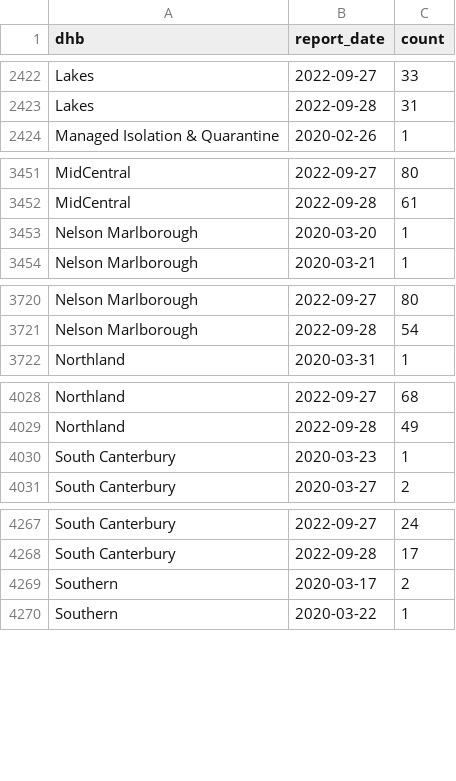
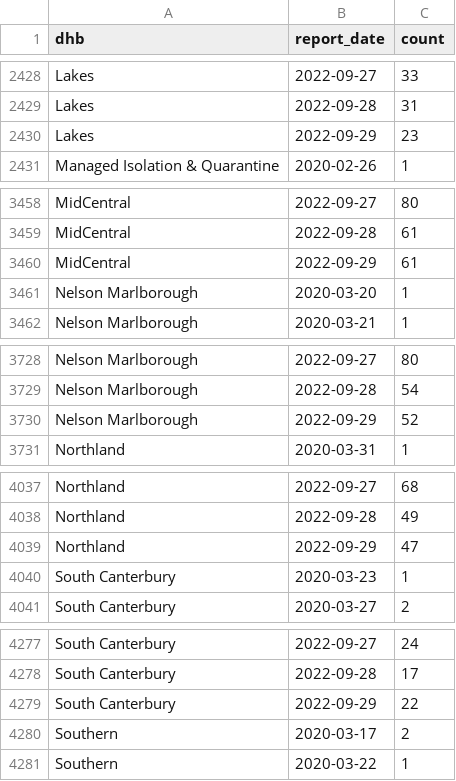
Before and after one commit to harkanwals/cdm, a CSV file: data/csvs/dhb_case_count.csv, drawn as a sheet; only a part is shown, gaps mark what is left out; the diff covers the shown part only.

```diff
--- a/data/csvs/dhb_case_count.csv
+++ b/data/csvs/dhb_case_count.csv
@@ -2423,2 +2429,3 @@ Lakes,2022-09-27,33
 Lakes,2022-09-28,31
+Lakes,2022-09-29,23
 Managed Isolation & Quarantine,2020-02-26,1
@@ -3452,2 +3459,3 @@ MidCentral,2022-09-27,80
 MidCentral,2022-09-28,61
+MidCentral,2022-09-29,61
 Nelson Marlborough,2020-03-20,1
@@ -3721,2 +3729,3 @@ Nelson Marlborough,2022-09-27,80
 Nelson Marlborough,2022-09-28,54
+Nelson Marlborough,2022-09-29,52
 Northland,2020-03-31,1
@@ -4029,2 +4038,3 @@ Northland,2022-09-27,68
 Northland,2022-09-28,49
+Northland,2022-09-29,47
 South Canterbury,2020-03-23,1
@@ -4268,2 +4278,3 @@ South Canterbury,2022-09-27,24
 South Canterbury,2022-09-28,17
+South Canterbury,2022-09-29,22
 Southern,2020-03-17,2
```
Also changed, not shown: 14 added rows and 9 edited cells elsewhere in this file, 1 other file.
